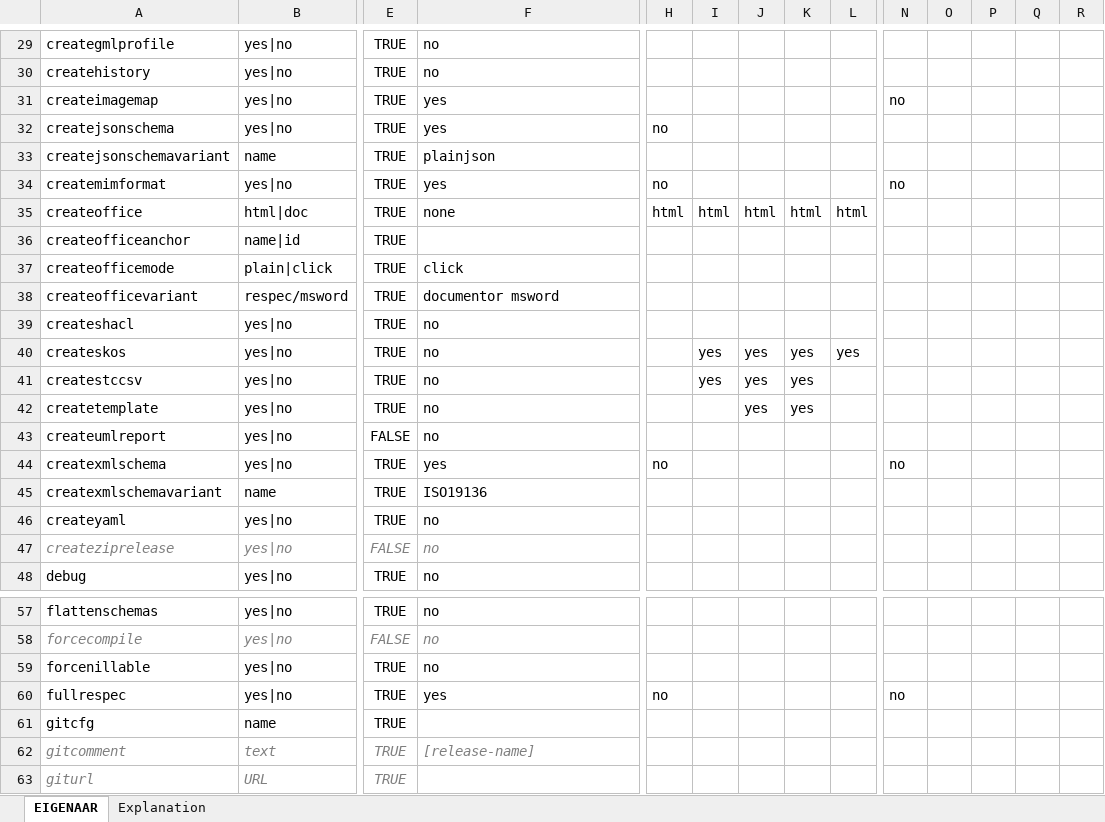
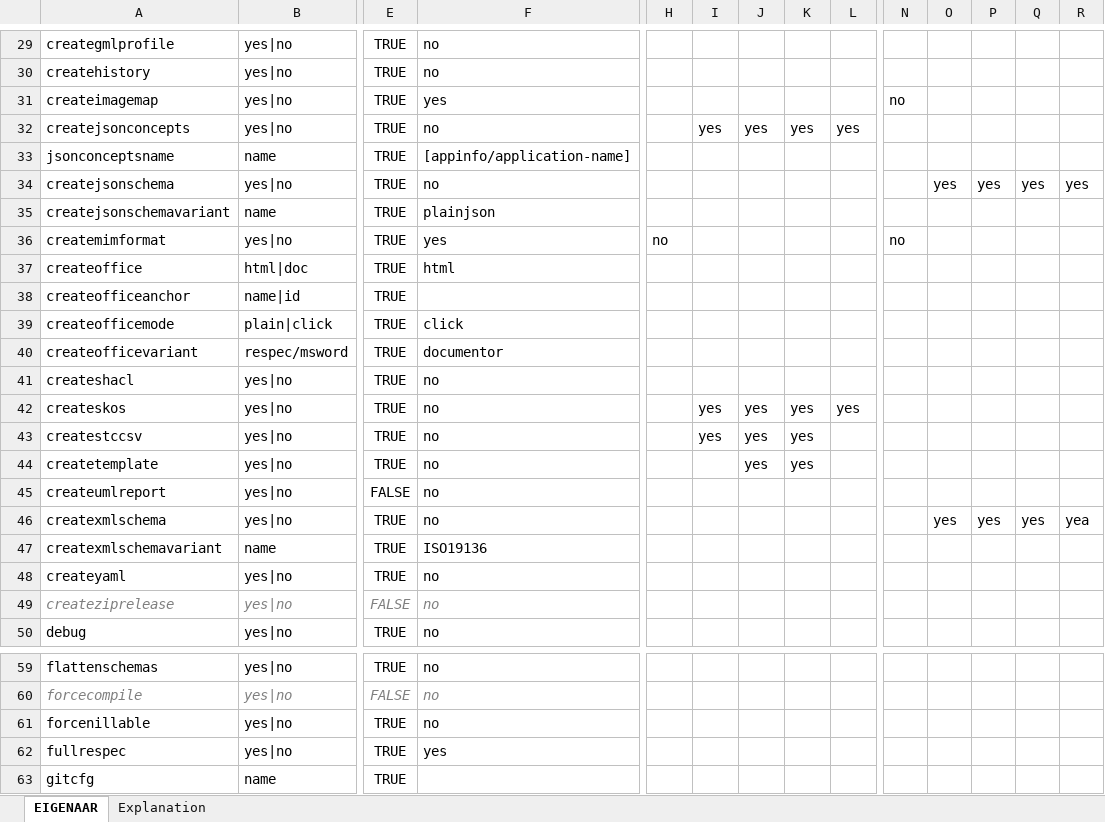
Before and after one commit to Imvertor/Imvertor-Maven, an Excel workbook: src/main/resources/input/EIGENAAR/props/EIGENAAR.xlsx, sheet EIGENAAR, drawn as a sheet; only a part is shown, gaps mark what is left out; the shorter side is filled out with more unchanged rows; values as stored, in another font and other column widths than the file's, no borders; addresses are those after the commit; rows hold the shown columns only; the diff names each change by its address in the sheet, - before the commit and + after, or states it on an @@ line.

Commit message:
EIGENAAR: aanpassing properties, weergave respec
Dit is nu ook beschikbaar voor logische modellen.

Improvement.

```diff
--- a/src/main/resources/input/EIGENAAR/props/EIGENAAR.xlsx (sheet EIGENAAR)
+++ b/src/main/resources/input/EIGENAAR/props/EIGENAAR.xlsx (sheet EIGENAAR)
+row 32: createjsonconcepts | yes|no | TRUE | no |  | yes | yes | yes | yes
+row 33: jsonconceptsname | name | TRUE | [appinfo/application-name]
-F34: yes
+F34: no
-H34: no
+H34: (empty)
-O34: (empty)
+O34: yes
-P34: (empty)
+P34: yes
-Q34: (empty)
+Q34: yes
-R34: (empty)
+R34: yes
-F37: none
+F37: html
-H37: html
+H37: (empty)
-I37: html
+I37: (empty)
-J37: html
+J37: (empty)
-K37: html
+K37: (empty)
-L37: html
+L37: (empty)
-F40: documentor msword
+F40: documentor
-F46: yes
+F46: no
-H46: no
+H46: (empty)
-N46: no
+N46: (empty)
-O46: (empty)
+O46: yes
-P46: (empty)
+P46: yes
-Q46: (empty)
+Q46: yes
-R46: (empty)
+R46: yea
-H62: no
+H62: (empty)
-N62: no
+N62: (empty)
```
Also changed, not shown: 3 other files.
